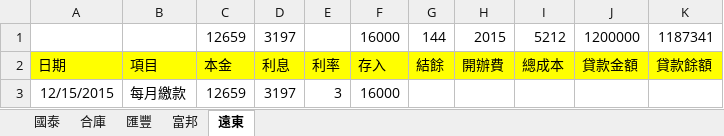
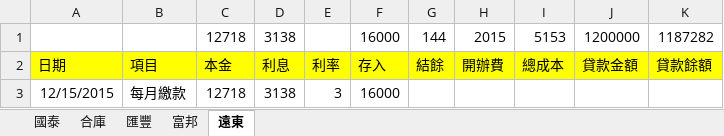
Before and after one commit to dada2cindy/tradeuse-dada2cindy, an Excel workbook: 交易紀錄/信用貸款.xlsx, sheet 遠東, drawn as a sheet; values as stored, in another font and other column widths than the file's, no borders; the diff names each change by its address in the sheet, - before the commit and + after, or states it on an @@ line.

```diff
--- a/交易紀錄/信用貸款.xlsx (sheet 遠東)
+++ b/交易紀錄/信用貸款.xlsx (sheet 遠東)
-C1: 12659
+C1: 12718
-D1: 3197
+D1: 3138
-I1: 5212
+I1: 5153
-K1: 1187341
+K1: 1187282
-C3: 12659
+C3: 12718
-D3: 3197
+D3: 3138
```
Also changed, not shown: sheet 富邦, 交易紀錄/交易紀錄-股票權證和公司帳本.xlsx.
